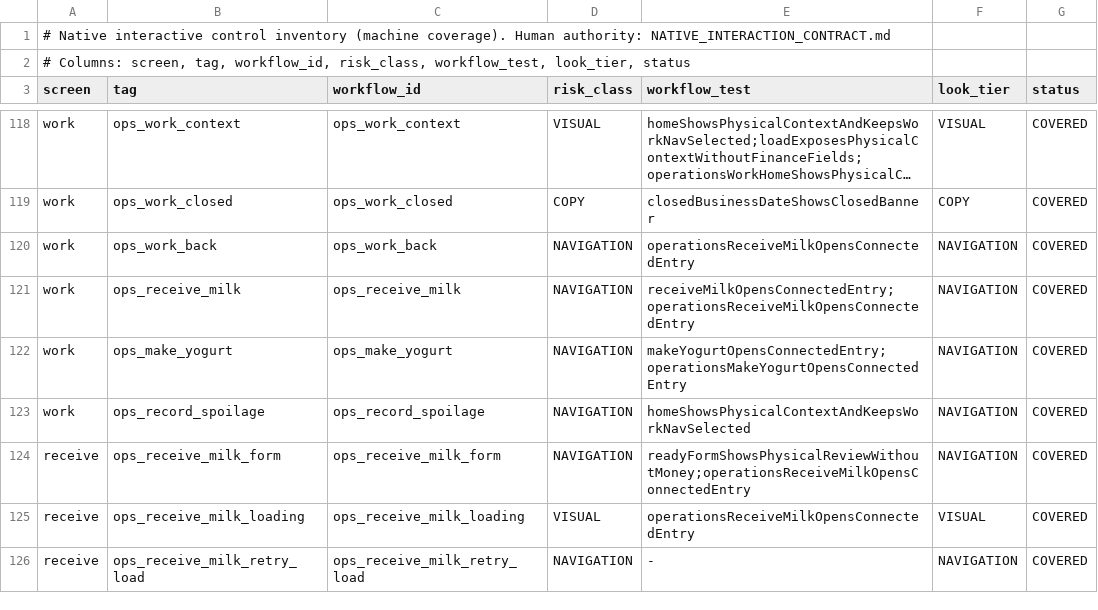
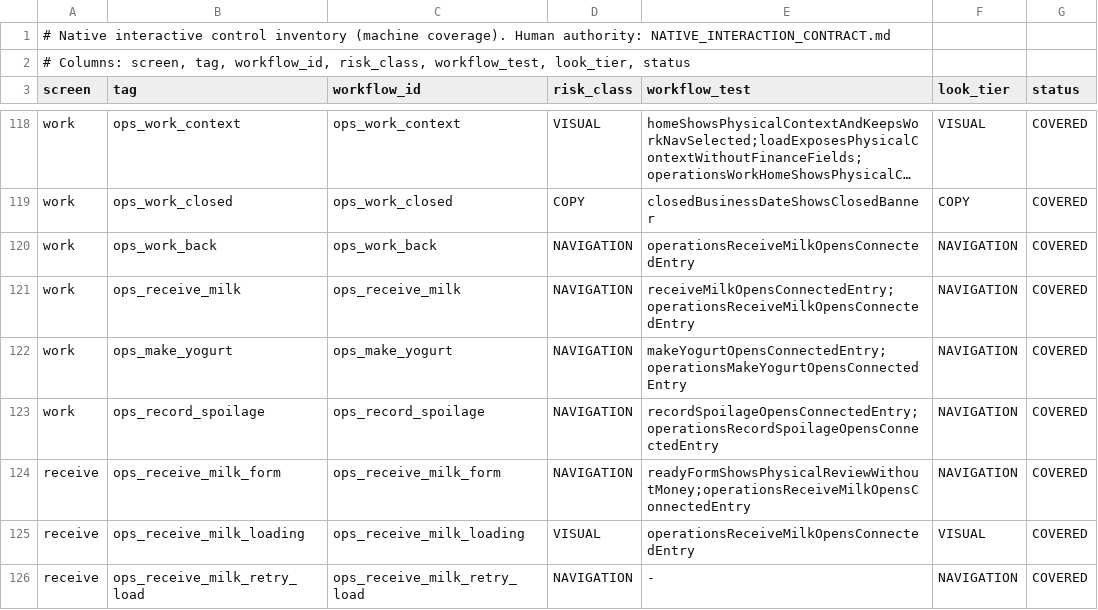
Before and after one commit to teymurl3ng/sm_counter_app, a TSV file: phase18/qa/native_control_inventory.tsv, drawn as a sheet; only a part is shown, gaps mark what is left out; long unchanged cells end in …; the diff covers the shown part only.

```diff
--- a/phase18/qa/native_control_inventory.tsv
+++ b/phase18/qa/native_control_inventory.tsv
@@ -122,3 +122,3 @@ work	ops_receive_milk	ops_receive_milk	NAVIGATION	receiveMilkOpensConnectedEntry
 work	ops_make_yogurt	ops_make_yogurt	NAVIGATION	makeYogurtOpensConnectedEntry;operationsMakeYogurtOpensConnectedEntry	NAVIGATION	COVERED
-work	ops_record_spoilage	ops_record_spoilage	NAVIGATION	homeShowsPhysicalContextAndKeepsWorkNavSelected	NAVIGATION	COVERED
+work	ops_record_spoilage	ops_record_spoilage	NAVIGATION	recordSpoilageOpensConnectedEntry;operationsRecordSpoilageOpensConnectedEntry	NAVIGATION	COVERED
 receive	ops_receive_milk_form	ops_receive_milk_form	NAVIGATION	readyFormShowsPhysicalReviewWithoutMoney;operationsReceiveMilkOpensConnectedEntry	NAVIGATION	COVERED
```
Also changed, not shown: 21 added rows and 4 edited cells elsewhere in this file, 17 other files.
